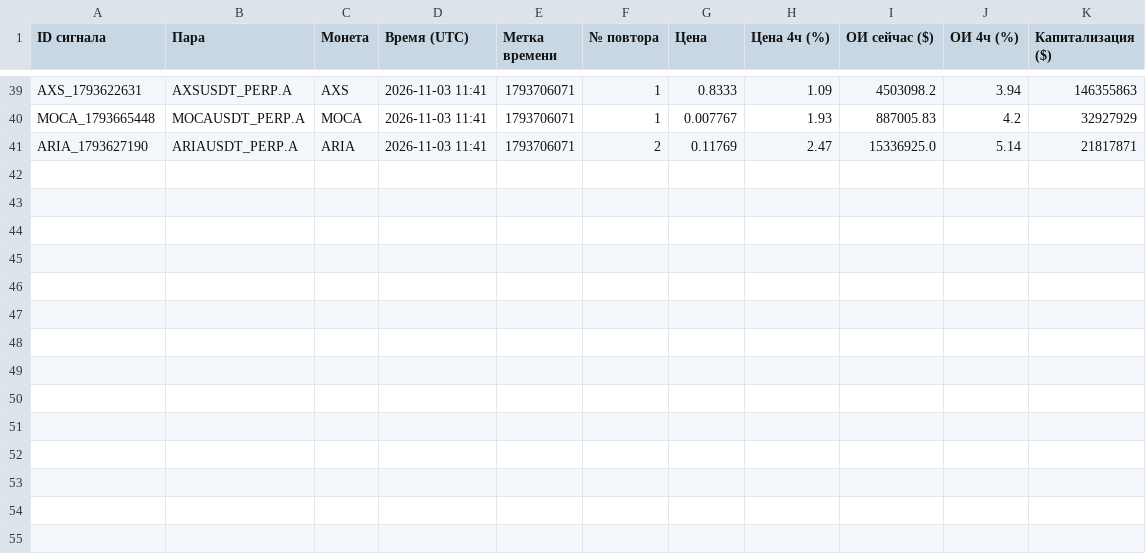
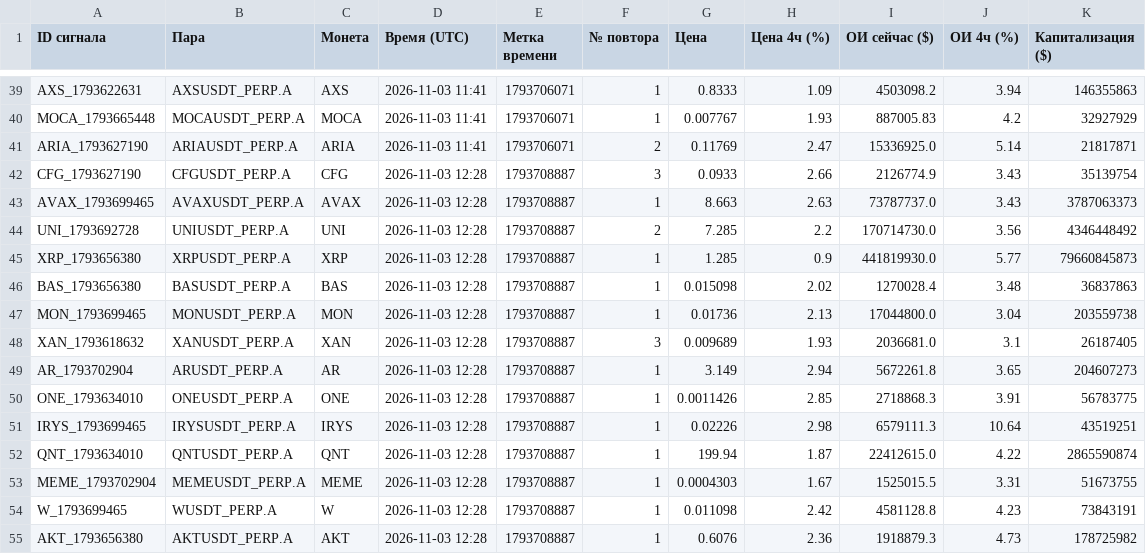
Before and after one commit to HelaPataki/crypto-bot, a CSV file: repeats.csv, drawn as a sheet; only a part is shown, gaps mark what is left out.

```diff
--- a/repeats.csv
+++ b/repeats.csv
@@ -41 +41,15 @@ MOCA_1793665448,MOCAUSDT_PERP.A,MOCA,2026-11-03 11:41,1793706071,1,0.007767,1.93
 ARIA_1793627190,ARIAUSDT_PERP.A,ARIA,2026-11-03 11:41,1793706071,2,0.11769,2.47,15336925.0,5.14,21817871
+CFG_1793627190,CFGUSDT_PERP.A,CFG,2026-11-03 12:28,1793708887,3,0.0933,2.66,2126774.9,3.43,35139754
+AVAX_1793699465,AVAXUSDT_PERP.A,AVAX,2026-11-03 12:28,1793708887,1,8.663,2.63,73787737.0,3.43,3787063373
+UNI_1793692728,UNIUSDT_PERP.A,UNI,2026-11-03 12:28,1793708887,2,7.285,2.2,170714730.0,3.56,4346448492
+XRP_1793656380,XRPUSDT_PERP.A,XRP,2026-11-03 12:28,1793708887,1,1.285,0.9,441819930.0,5.77,79660845873
+BAS_1793656380,BASUSDT_PERP.A,BAS,2026-11-03 12:28,1793708887,1,0.015098,2.02,1270028.4,3.48,36837863
+MON_1793699465,MONUSDT_PERP.A,MON,2026-11-03 12:28,1793708887,1,0.01736,2.13,17044800.0,3.04,203559738
+XAN_1793618632,XANUSDT_PERP.A,XAN,2026-11-03 12:28,1793708887,3,0.009689,1.93,2036681.0,3.1,26187405
+AR_1793702904,ARUSDT_PERP.A,AR,2026-11-03 12:28,1793708887,1,3.149,2.94,5672261.8,3.65,204607273
+ONE_1793634010,ONEUSDT_PERP.A,ONE,2026-11-03 12:28,1793708887,1,0.0011426,2.85,2718868.3,3.91,56783775
+IRYS_1793699465,IRYSUSDT_PERP.A,IRYS,2026-11-03 12:28,1793708887,1,0.02226,2.98,6579111.3,10.64,43519251
+QNT_1793634010,QNTUSDT_PERP.A,QNT,2026-11-03 12:28,1793708887,1,199.94,1.87,22412615.0,4.22,2865590874
+MEME_1793702904,MEMEUSDT_PERP.A,MEME,2026-11-03 12:28,1793708887,1,0.0004303,1.67,1525015.5,3.31,51673755
+W_1793699465,WUSDT_PERP.A,W,2026-11-03 12:28,1793708887,1,0.011098,2.42,4581128.8,4.23,73843191
+AKT_1793656380,AKTUSDT_PERP.A,AKT,2026-11-03 12:28,1793708887,1,0.6076,2.36,1918879.3,4.73,178725982
```
Also changed, not shown: signals.csv, 1 other file.
